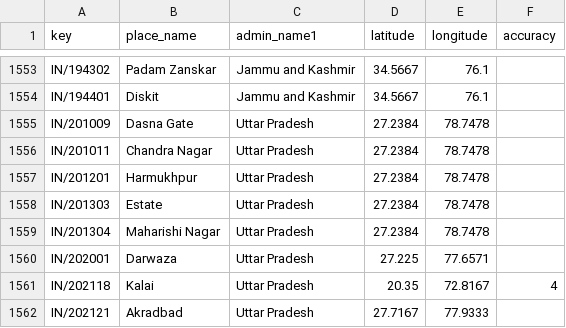
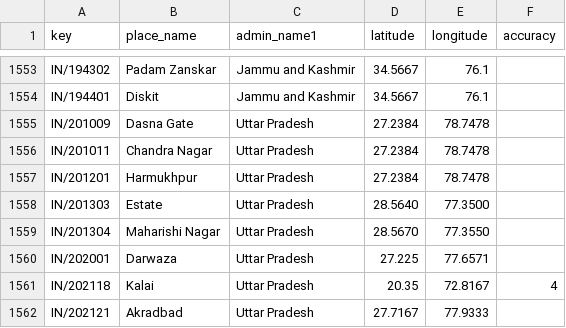
Before and after one commit to trishitp/circolife-map, a CSV file: server/data/IN-pincodes.csv, drawn as a sheet; only a part is shown, gaps mark what is left out.

```diff
--- a/server/data/IN-pincodes.csv
+++ b/server/data/IN-pincodes.csv
@@ -1557,4 +1557,4 @@ IN/201011,Chandra Nagar,Uttar Pradesh,27.2384,78.7478,
 IN/201201,Harmukhpur,Uttar Pradesh,27.2384,78.7478,
-IN/201303,Estate,Uttar Pradesh,27.2384,78.7478,
-IN/201304,Maharishi Nagar,Uttar Pradesh,27.2384,78.7478,
+IN/201303,Estate,Uttar Pradesh,28.5640,77.3500,
+IN/201304,Maharishi Nagar,Uttar Pradesh,28.5670,77.3550,
 IN/202001,Darwaza,Uttar Pradesh,27.225,77.6571,
```
Also changed, not shown: server/data/pincodes.csv, 17 other files.
